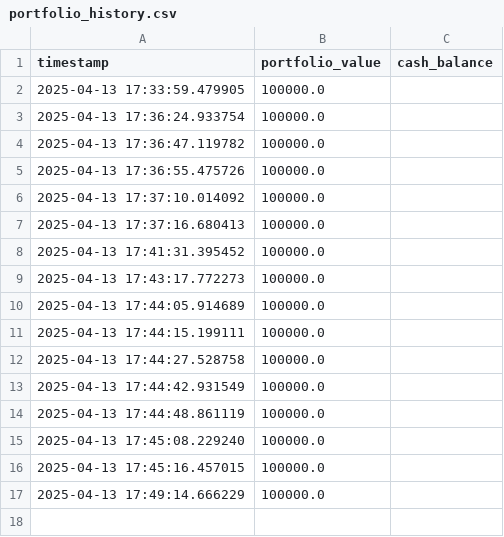
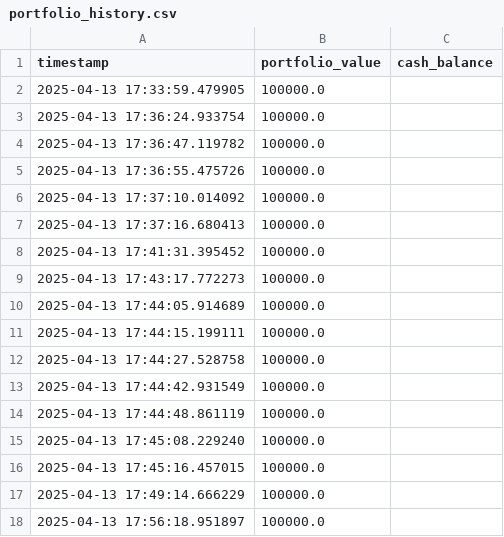
Before and after one commit to Sambot08/AlpacaTrader, a CSV file: data/portfolio_history.csv, drawn as a sheet.

```diff
--- a/data/portfolio_history.csv
+++ b/data/portfolio_history.csv
@@ -17 +17,2 @@ timestamp,portfolio_value,cash_balance
 2025-04-13 17:49:14.666229,100000.0,
+2025-04-13 17:56:18.951897,100000.0,
```
Also changed, not shown: 5 other files.
